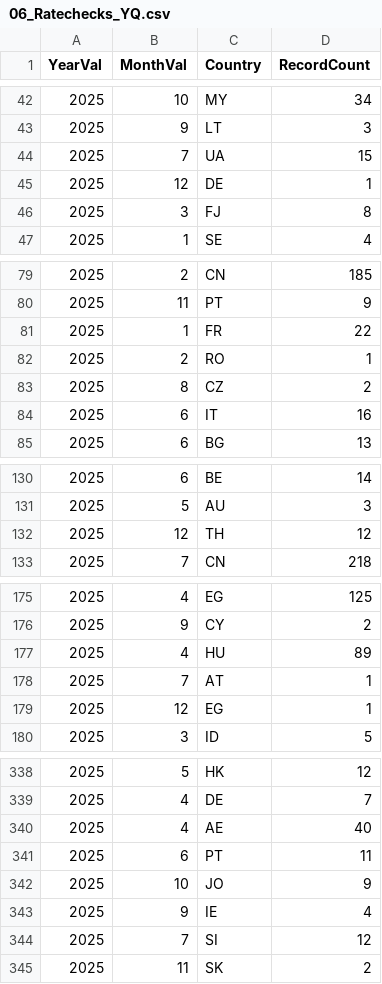
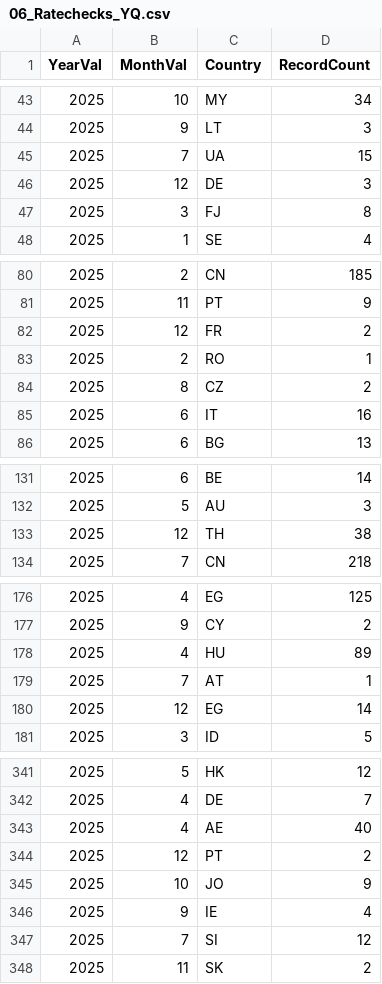
Before and after one commit to fabster12/testazure, a CSV file: projects/eu_dashboard/public/data/06_Ratechecks_YQ.csv, drawn as a sheet; only a part is shown, gaps mark what is left out; the diff covers the shown part only.

```diff
--- a/projects/eu_dashboard/public/data/06_Ratechecks_YQ.csv
+++ b/projects/eu_dashboard/public/data/06_Ratechecks_YQ.csv
@@ -45 +46 @@
-"2025","12","DE    ","1"
+"2025","12","DE","3"
@@ -81 +82 @@
-"2025","1","FR    ","22"
+"2025","12","FR","2"
@@ -132 +133 @@
-"2025","12","TH    ","12"
+"2025","12","TH","38"
@@ -179 +180 @@
-"2025","12","EG    ","1"
+"2025","12","EG","14"
@@ -341 +344 @@
-"2025","6","PT    ","11"
+"2025","12","PT","2"
```
Also changed, not shown: 12 added rows, 3 moved rows and 2 edited cells elsewhere in this file, projects/eu_dashboard/public/data/04_InvoiceCorrections_JI.csv, projects/eu_dashboard/public/data/07_FinConsolidation_CFC.csv, 10 other files.
